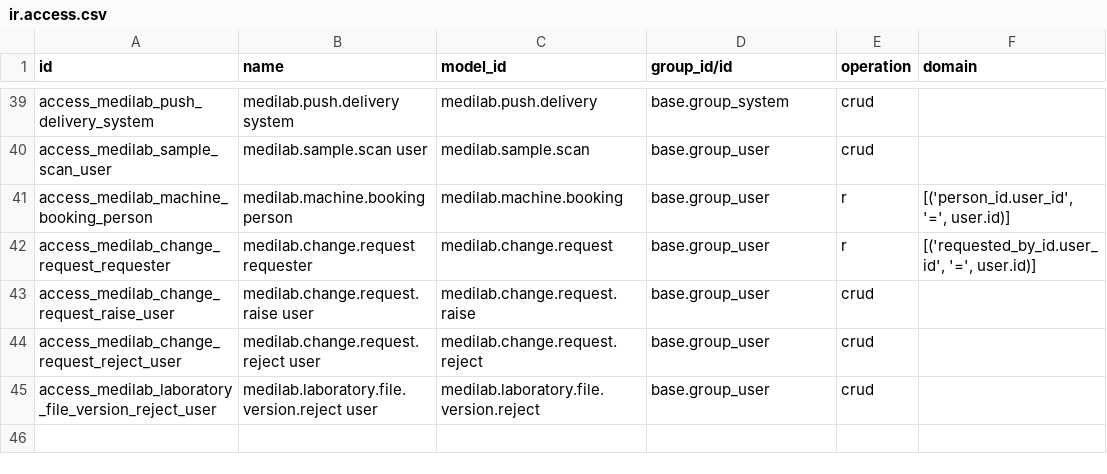
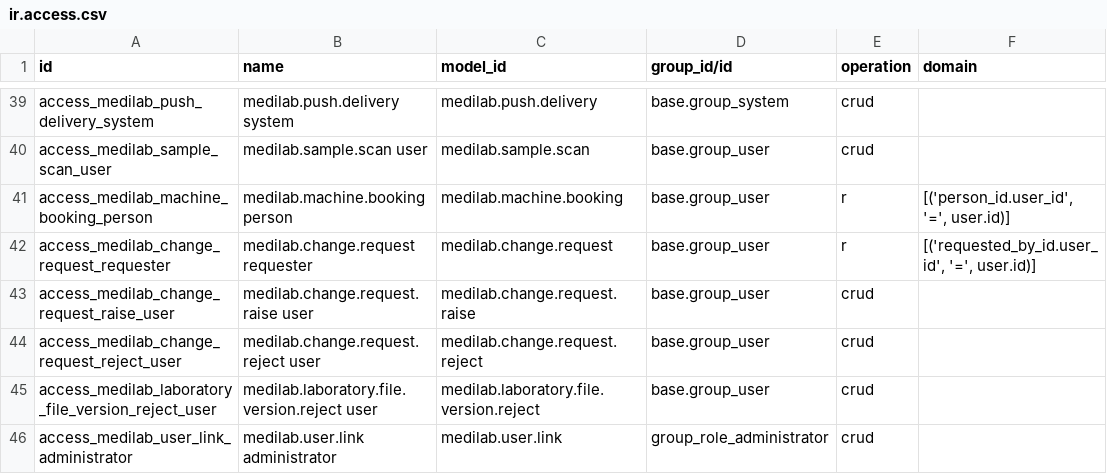
Before and after one commit to SoltuneMontepre/medilab, a CSV file: src/core/modules/sol_laboratory/security/ir.access.csv, drawn as a sheet; only a part is shown, gaps mark what is left out.

Commit message:
[feat] | #438 Internal users only through people

```diff
--- a/src/core/modules/sol_laboratory/security/ir.access.csv
+++ b/src/core/modules/sol_laboratory/security/ir.access.csv
@@ -45 +45,2 @@ access_medilab_change_request_reject_user,medilab.change.request.reject user,med
 access_medilab_laboratory_file_version_reject_user,medilab.laboratory.file.version.reject user,medilab.laboratory.file.version.reject,base.group_user,crud,
+access_medilab_user_link_administrator,medilab.user.link administrator,medilab.user.link,group_role_administrator,crud,
```
Also changed, not shown: 24 other files.
